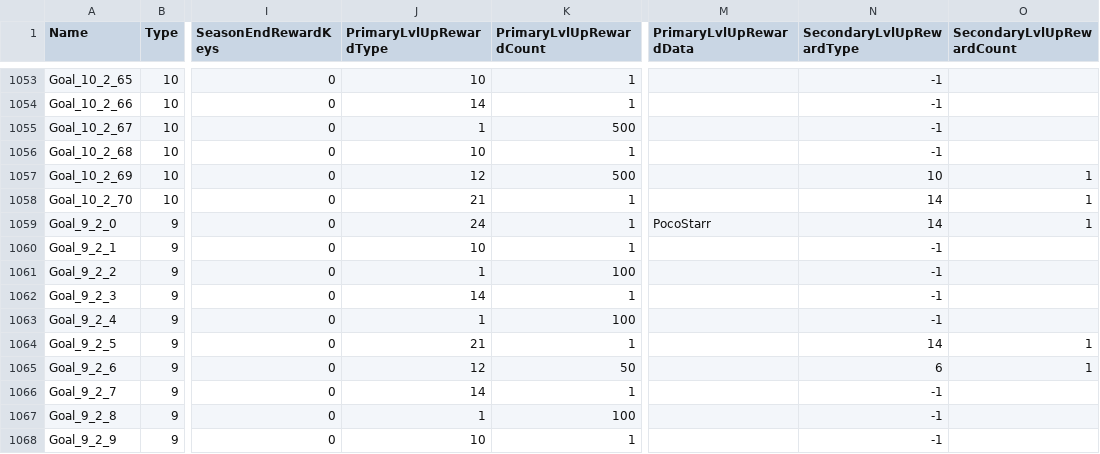
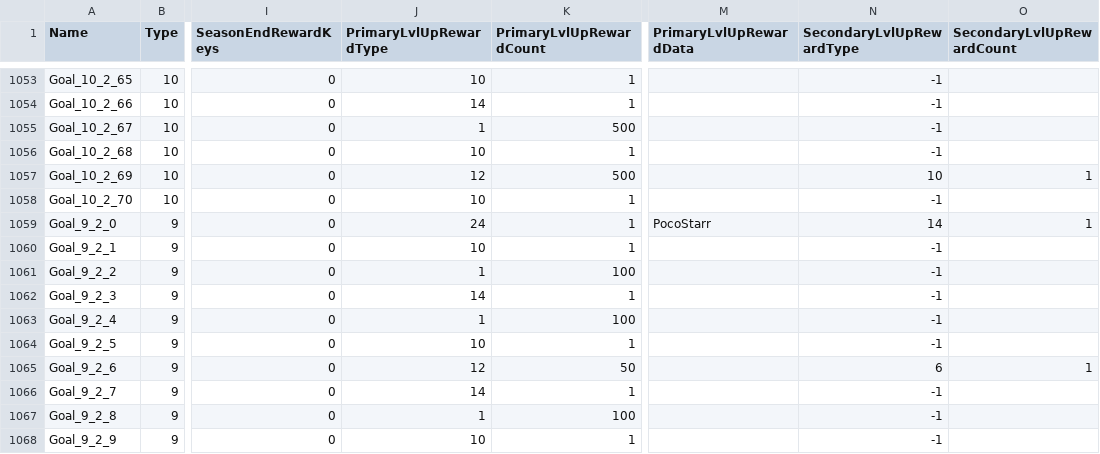
Before and after one commit to spz2020/royale-brawl-v29, a CSV file: src/Supercell.Laser.Logic/Assets/csv_logic/milestones.csv, drawn as a sheet; only a part is shown, gaps mark what is left out; the diff names each change by its address in the sheet, - before the commit and + after, or states it on an @@ line.

```diff
--- a/src/Supercell.Laser.Logic/Assets/csv_logic/milestones.csv
+++ b/src/Supercell.Laser.Logic/Assets/csv_logic/milestones.csv
-J1058 (PrimaryLvlUpRewardType): 21
+J1058 (PrimaryLvlUpRewardType): 10
-N1058 (SecondaryLvlUpRewardType): 14
+N1058 (SecondaryLvlUpRewardType): -1
-O1058 (SecondaryLvlUpRewardCount): 1
+O1058 (SecondaryLvlUpRewardCount): (empty)
-J1064 (PrimaryLvlUpRewardType): 21
+J1064 (PrimaryLvlUpRewardType): 10
-N1064 (SecondaryLvlUpRewardType): 14
+N1064 (SecondaryLvlUpRewardType): -1
-O1064 (SecondaryLvlUpRewardCount): 1
+O1064 (SecondaryLvlUpRewardCount): (empty)
```
Also changed, not shown: src/Supercell.Laser.Logic/Assets/csv_logic/cards.csv, src/Supercell.Laser.Logic/Assets/csv_logic/characters.csv, 6 other files.
